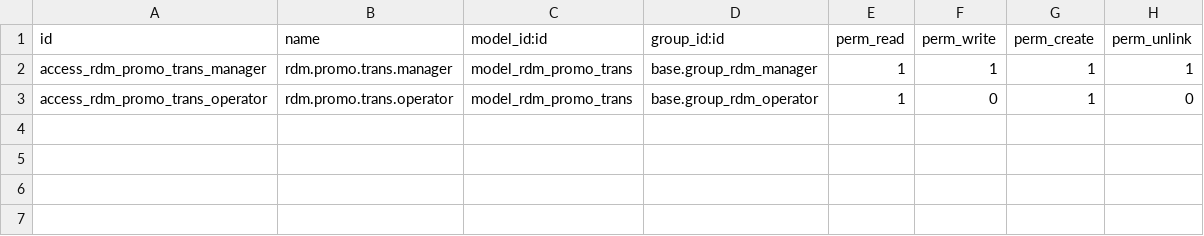
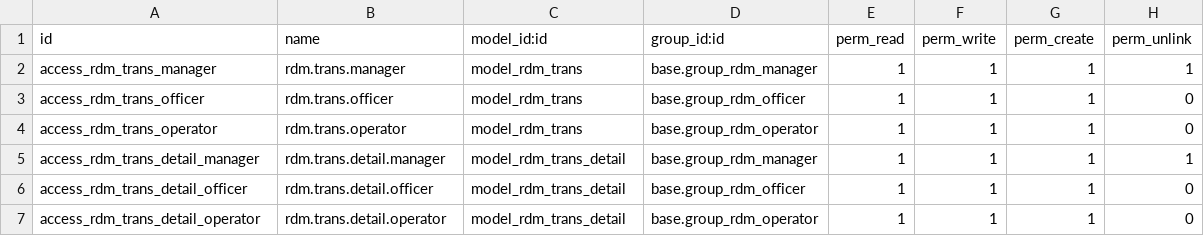
Before and after one commit to wahhid/jakc_redemption_trans_ec, a CSV file: security/ir.model.access.csv, drawn as a sheet.

```diff
--- a/security/ir.model.access.csv
+++ b/security/ir.model.access.csv
@@ -1,3 +1,7 @@
 id,name,model_id:id,group_id:id,perm_read,perm_write,perm_create,perm_unlink
-access_rdm_promo_trans_manager,rdm.promo.trans.manager,model_rdm_promo_trans,base.group_rdm_manager,1,1,1,1
-access_rdm_promo_trans_operator,rdm.promo.trans.operator,model_rdm_promo_trans,base.group_rdm_operator,1,0,1,0
+access_rdm_trans_manager,rdm.trans.manager,model_rdm_trans,base.group_rdm_manager,1,1,1,1
+access_rdm_trans_officer,rdm.trans.officer,model_rdm_trans,base.group_rdm_officer,1,1,1,0
+access_rdm_trans_operator,rdm.trans.operator,model_rdm_trans,base.group_rdm_operator,1,1,1,0
+access_rdm_trans_detail_manager,rdm.trans.detail.manager,model_rdm_trans_detail,base.group_rdm_manager,1,1,1,1
+access_rdm_trans_detail_officer,rdm.trans.detail.officer,model_rdm_trans_detail,base.group_rdm_officer,1,1,1,0
+access_rdm_trans_detail_operator,rdm.trans.detail.operator,model_rdm_trans_detail,base.group_rdm_operator,1,1,1,0
```
Also changed, not shown: 3 other files.
